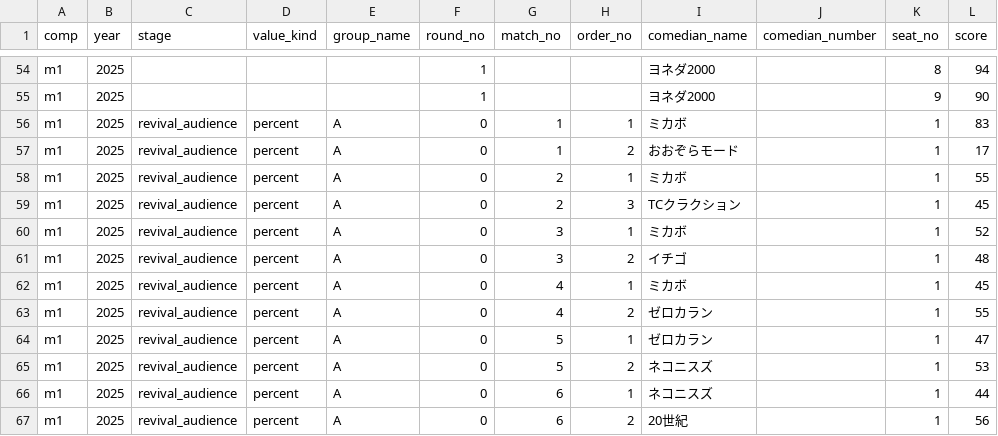
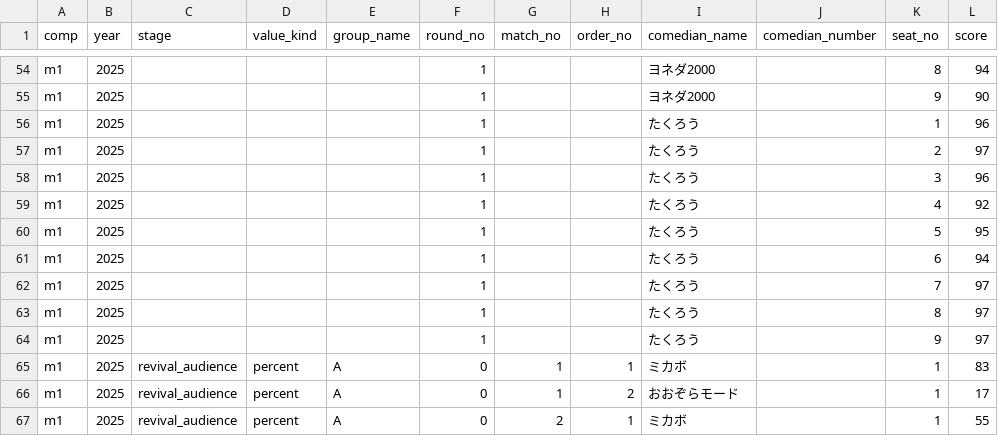
Before and after one commit to gmmtea/owarai-data, a CSV file: seed_csv/judge_scores.csv, drawn as a sheet; only a part is shown, gaps mark what is left out; the shorter side is filled out with more unchanged rows.

Commit message:
たくろう

```diff
--- a/seed_csv/judge_scores.csv
+++ b/seed_csv/judge_scores.csv
@@ -55,2 +55,11 @@ m1,2025,,,,1,,,ヨネダ2000,,8,94
 m1,2025,,,,1,,,ヨネダ2000,,9,90
+m1,2025,,,,1,,,たくろう,,1,96
+m1,2025,,,,1,,,たくろう,,2,97
+m1,2025,,,,1,,,たくろう,,3,96
+m1,2025,,,,1,,,たくろう,,4,92
+m1,2025,,,,1,,,たくろう,,5,95
+m1,2025,,,,1,,,たくろう,,6,94
+m1,2025,,,,1,,,たくろう,,7,97
+m1,2025,,,,1,,,たくろう,,8,97
+m1,2025,,,,1,,,たくろう,,9,97
 m1,2025,revival_audience,percent,A,0,1,1,ミカボ,,1,83
```
Also changed, not shown: seed_csv/final_results.csv, 1 other file.
